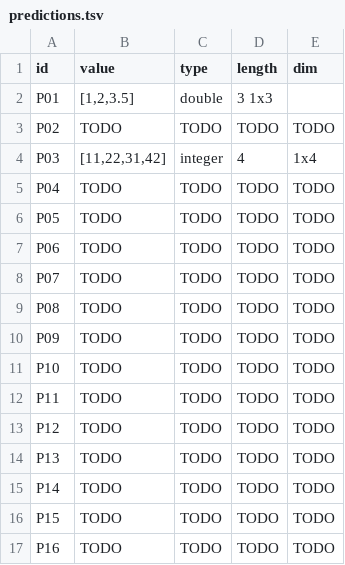
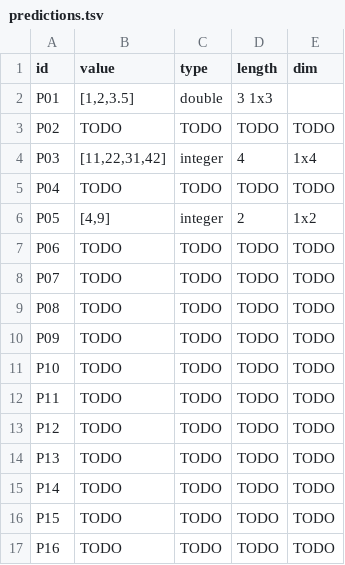
Before and after one commit to jtmedalla/cmsc-124-ps2-starter, a TSV file: predictions.tsv, drawn as a sheet; the diff names each change by its address in the sheet, - before the commit and + after, or states it on an @@ line.

Commit message:
docs: add predictions and reasoning for PO5

```diff
--- a/predictions.tsv
+++ b/predictions.tsv
-B6 (value): TODO
+B6 (value): [4,9]
-C6 (type): TODO
+C6 (type): integer
-D6 (length): TODO
+D6 (length): 2
-E6 (dim): TODO
+E6 (dim): 1x2
```
Also changed, not shown: 1 other file.
